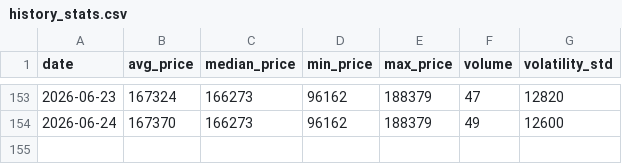
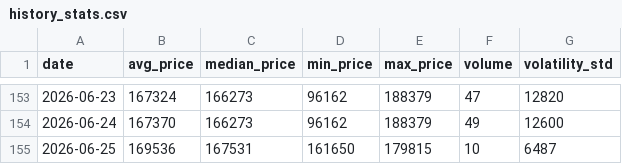
Before and after one commit to AbelV22/itaxi_android, a CSV file: public/history_stats.csv, drawn as a sheet; only a part is shown, gaps mark what is left out.

```diff
--- a/public/history_stats.csv
+++ b/public/history_stats.csv
@@ -154 +154,2 @@ date,avg_price,median_price,min_price,max_price,volume,volatility_std
 2026-06-24,167370,166273,96162,188379,49,12600
+2026-06-25,169536,167531,161650,179815,10,6487
```
Also changed, not shown: 2 other files.
